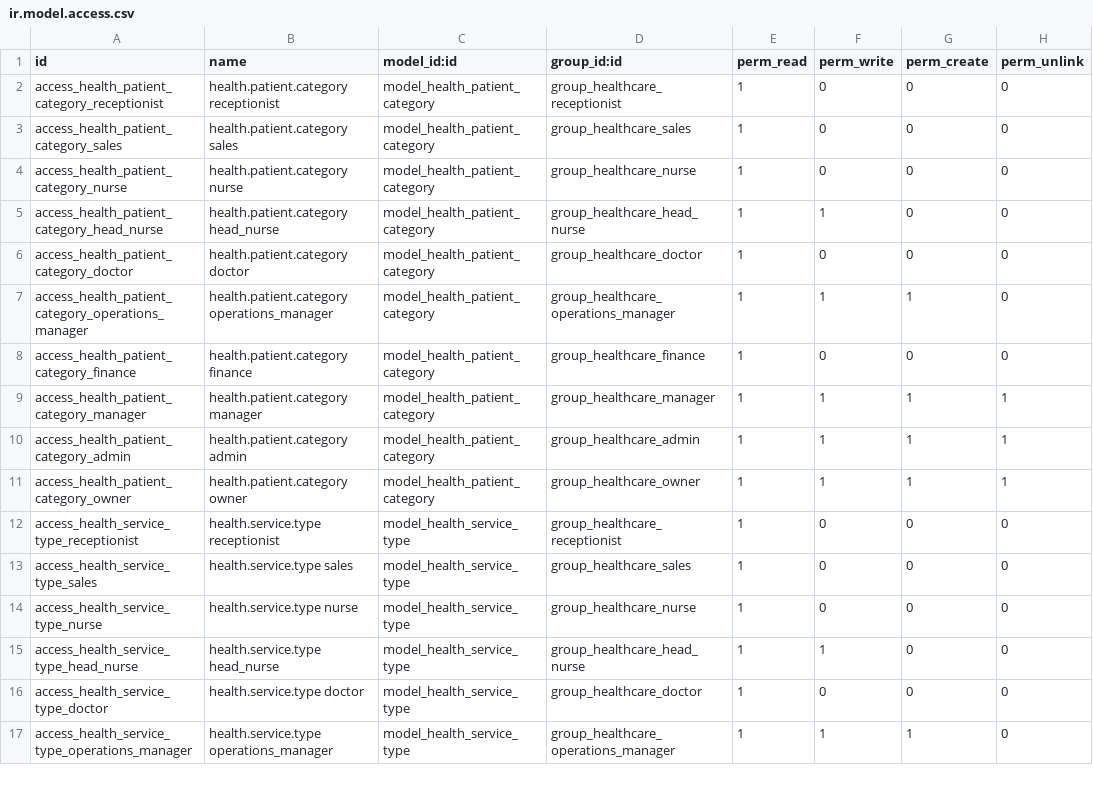
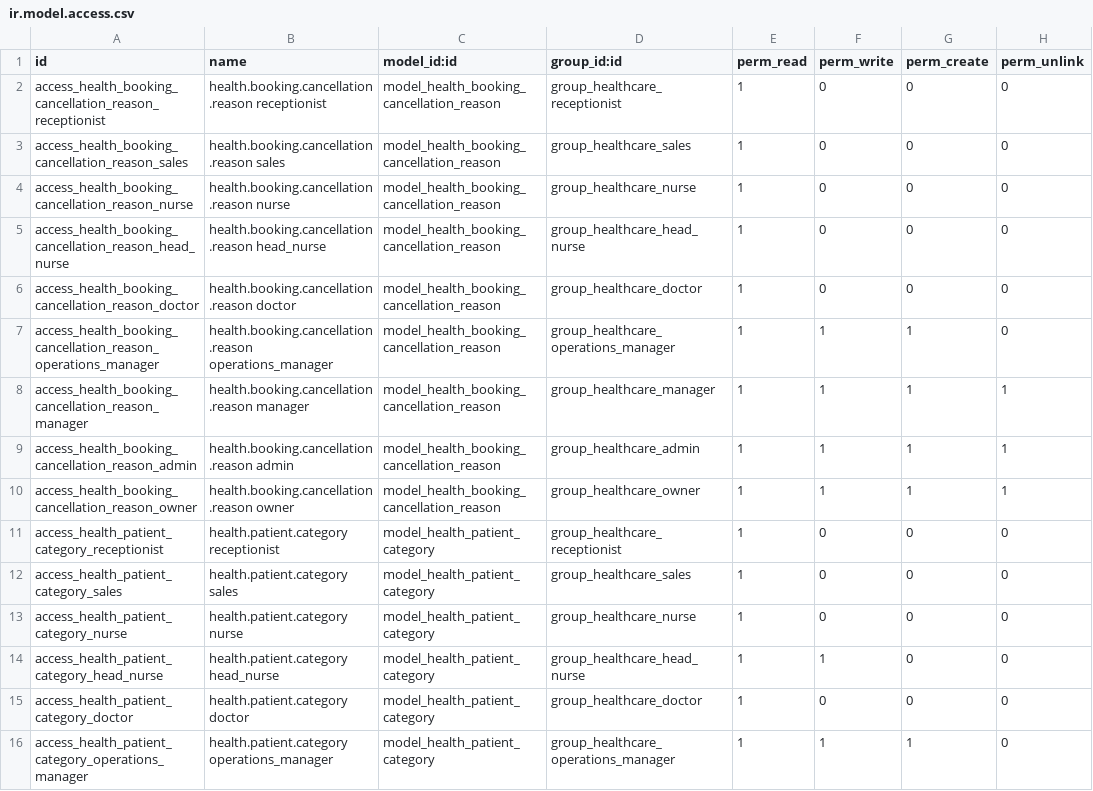
Before and after one commit to biztinct/health, a CSV file: addons/health_base/security/ir.model.access.csv, drawn as a sheet; only a part is shown; the shorter side is filled out with more unchanged rows; the diff names each change by its address in the sheet, - before the commit and + after, or states it on an @@ line.

```diff
--- a/addons/health_base/security/ir.model.access.csv
+++ b/addons/health_base/security/ir.model.access.csv
+row 2: access_health_booking_cancellation_reason_receptionist | health.booking.cancellation.reason receptionist | model_health_booking_cancellation_reason | group_healthcare_receptionist | 1 | 0 | 0 | 0
+row 3: access_health_booking_cancellation_reason_sales | health.booking.cancellation.reason sales | model_health_booking_cancellation_reason | group_healthcare_sales | 1 | 0 | 0 | 0
+row 4: access_health_booking_cancellation_reason_nurse | health.booking.cancellation.reason nurse | model_health_booking_cancellation_reason | group_healthcare_nurse | 1 | 0 | 0 | 0
+row 5: access_health_booking_cancellation_reason_head_nurse | health.booking.cancellation.reason head_nurse | model_health_booking_cancellation_reason | group_healthcare_head_nurse | 1 | 0 | 0 | 0
+row 6: access_health_booking_cancellation_reason_doctor | health.booking.cancellation.reason doctor | model_health_booking_cancellation_reason | group_healthcare_doctor | 1 | 0 | 0 | 0
+row 7: access_health_booking_cancellation_reason_operations_manager | health.booking.cancellation.reason operations_manager | model_health_booking_cancellation_reason | group_healthcare_operations_manager | 1 | 1 | 1 | 0
+row 8: access_health_booking_cancellation_reason_manager | health.booking.cancellation.reason manager | model_health_booking_cancellation_reason | group_healthcare_manager | 1 | 1 | 1 | 1
+row 9: access_health_booking_cancellation_reason_admin | health.booking.cancellation.reason admin | model_health_booking_cancellation_reason | group_healthcare_admin | 1 | 1 | 1 | 1
+row 10: access_health_booking_cancellation_reason_owner | health.booking.cancellation.reason owner | model_health_booking_cancellation_reason | group_healthcare_owner | 1 | 1 | 1 | 1
```
Also changed, not shown: addons/health_fieldservice/security/ir.model.access.csv, 9 other files.
